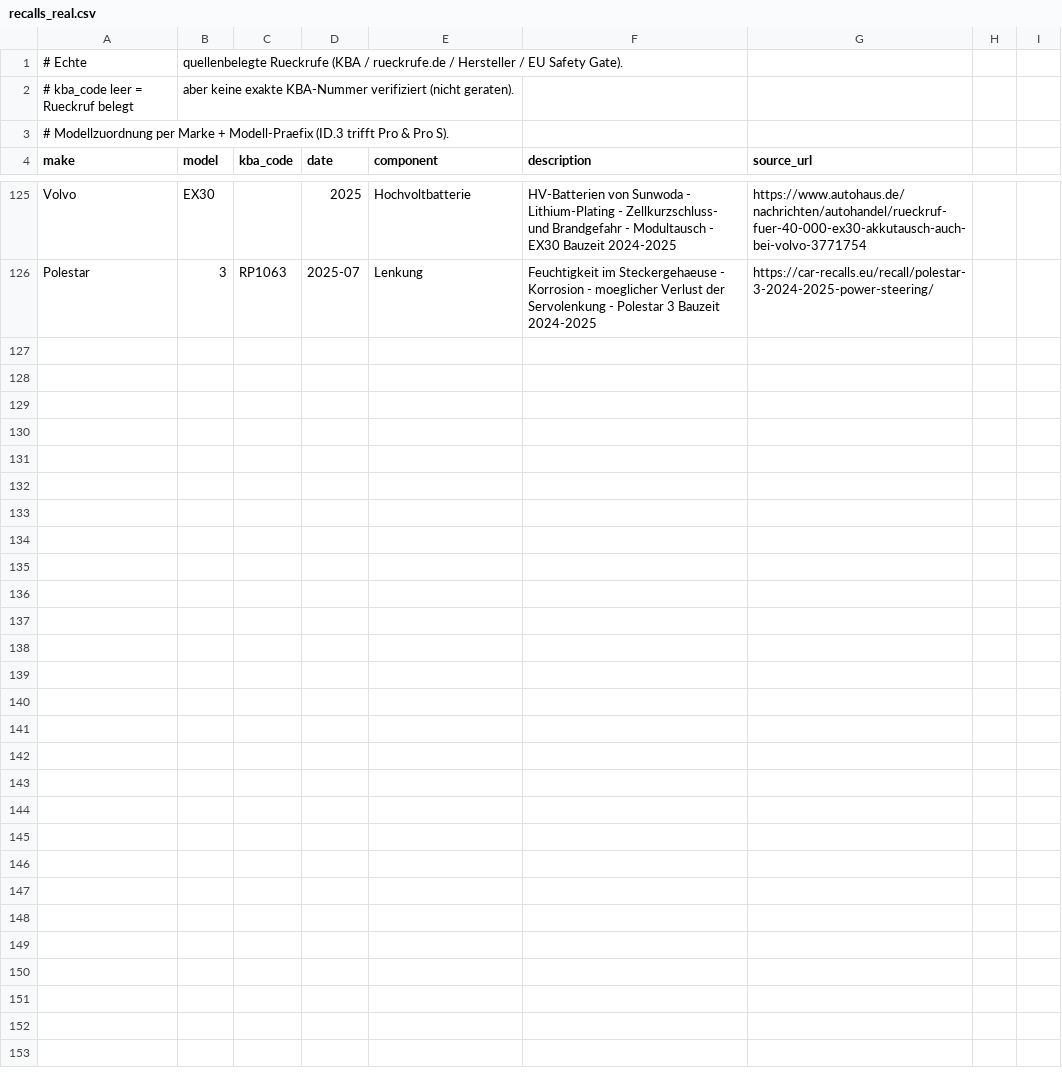
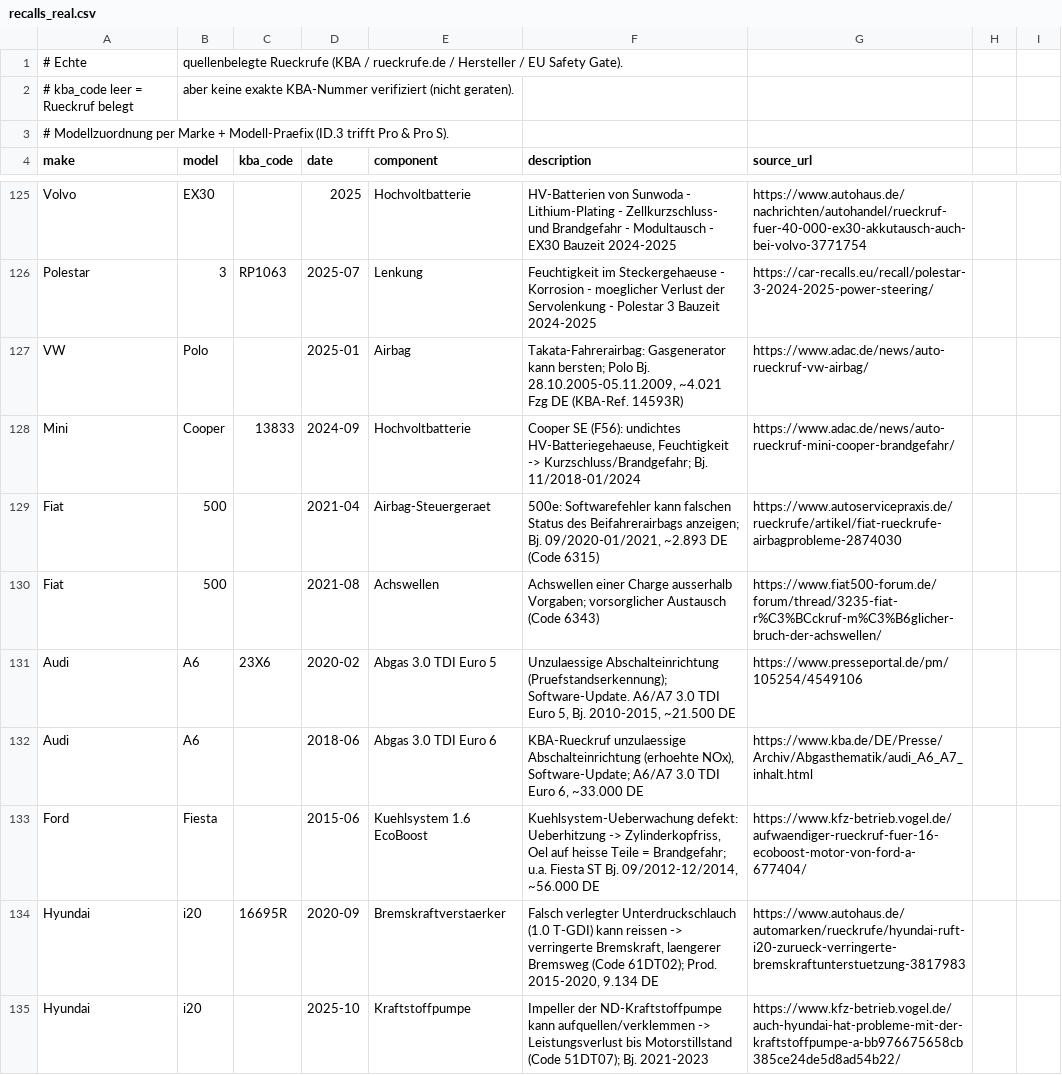
Before and after one commit to ReinerHohn/auto-bewertung, a CSV file: data/recalls_real.csv, drawn as a sheet; only a part is shown, gaps mark what is left out; the diff covers the shown part only; the diff names each change by its address in the sheet, - before the commit and + after, or states it on an @@ line.

```diff
--- a/data/recalls_real.csv
+++ b/data/recalls_real.csv
+row 127: VW | Polo |  | 2025-01 | Airbag | Takata-Fahrerairbag: Gasgenerator kann bersten; Polo Bj. 28.10.2005-05.11.2009, ~4.021 Fzg DE (KBA-Ref. 14593R) | https://www.adac.de/news/auto-rueckruf-vw-airbag/
+row 128: Mini | Cooper | 13833 | 2024-09 | Hochvoltbatterie | Cooper SE (F56): undichtes HV-Batteriegehaeuse, Feuchtigkeit -> Kurzschluss/Brandgefahr; Bj. 11/2018-01/2024 | https://www.adac.de/news/auto-rueckruf-mini-cooper-brandgefahr/
+row 129: Fiat | 500 |  | 2021-04 | Airbag-Steuergeraet | 500e: Softwarefehler kann falschen Status des Beifahrerairbags anzeigen; Bj. 09/2020-01/2021, ~2.893 DE (Code 6315) | https://www.autoservicepraxis.de/rueckrufe/artikel/fiat-rueckrufe-airbagprobleme-2874030
+row 130: Fiat | 500 |  | 2021-08 | Achswellen | Achswellen einer Charge ausserhalb Vorgaben; vorsorglicher Austausch (Code 6343) | https://www.fiat500-forum.de/forum/thread/3235-fiat-r%C3%BCckruf-m%C3%B6glicher-bruch-der-achswellen/
+row 131: Audi | A6 | 23X6 | 2020-02 | Abgas 3.0 TDI Euro 5 | Unzulaessige Abschalteinrichtung (Pruefstandserkennung); Software-Update. A6/A7 3.0 TDI Euro 5, Bj. 2010-2015, ~21.500 DE | https://www.presseportal.de/pm/105254/4549106
+row 132: Audi | A6 |  | 2018-06 | Abgas 3.0 TDI Euro 6 | KBA-Rueckruf unzulaessige Abschalteinrichtung (erhoehte NOx), Software-Update; A6/A7 3.0 TDI Euro 6, ~33.000 DE | https://www.kba.de/DE/Presse/Archiv/Abgasthematik/audi_A6_A7_inhalt.html
+row 133: Ford | Fiesta |  | 2015-06 | Kuehlsystem 1.6 EcoBoost | Kuehlsystem-Ueberwachung defekt: Ueberhitzung -> Zylinderkopfriss, Oel auf heisse Teile = Brandgefahr; u.a. Fiesta ST Bj. 09/2012-12/2014, ~56.000 DE | https://www.kfz-betrieb.vogel.de/aufwaendiger-rueckruf-fuer-16-ecoboost-motor-von-ford-a-677404/
+row 134: Hyundai | i20 | 16695R | 2020-09 | Bremskraftverstaerker | Falsch verlegter Unterdruckschlauch (1.0 T-GDI) kann reissen -> verringerte Bremskraft, laengerer Bremsweg (Code 61DT02); Prod. 2015-2020, 9.134 DE | https://www.autohaus.de/automarken/rueckrufe/hyundai-ruft-i20-zurueck-verringerte-bremskraftunterstuetzung-3817983
+row 135: Hyundai | i20 |  | 2025-10 | Kraftstoffpumpe | Impeller der ND-Kraftstoffpumpe kann aufquellen/verklemmen -> Leistungsverlust bis Motorstillstand (Code 51DT07); Bj. 2021-2023 | https://www.kfz-betrieb.vogel.de/auch-hyundai-hat-probleme-mit-der-kraftstoffpumpe-a-bb976675658cb385ce24de5d8ad54b22/
```
Also changed, not shown: 8 added rows elsewhere in this file, data/reliability_real.csv, data/wear_real.csv, 4 other files.
